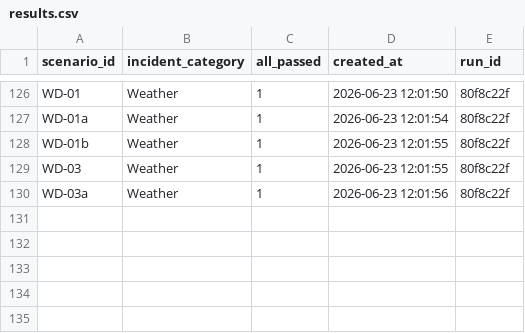
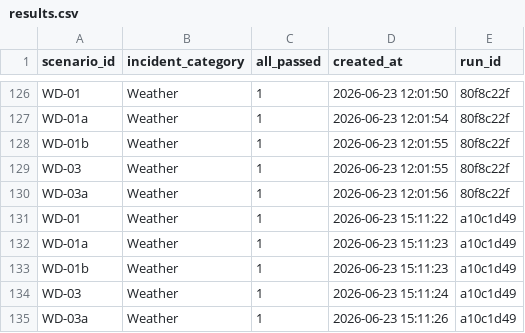
Before and after one commit to yahyaatuom/CausalAudit, a CSV file: exports/results.csv, drawn as a sheet; only a part is shown, gaps mark what is left out; the diff names each change by its address in the sheet, - before the commit and + after, or states it on an @@ line.

```diff
--- a/exports/results.csv
+++ b/exports/results.csv
+row 131: WD-01 | Weather | 1 | 2026-06-23 15:11:22 | a10c1d49
+row 132: WD-01a | Weather | 1 | 2026-06-23 15:11:23 | a10c1d49
+row 133: WD-01b | Weather | 1 | 2026-06-23 15:11:23 | a10c1d49
+row 134: WD-03 | Weather | 1 | 2026-06-23 15:11:24 | a10c1d49
+row 135: WD-03a | Weather | 1 | 2026-06-23 15:11:26 | a10c1d49
```
Also changed, not shown: exports/checker_details.csv, 7 other files.
